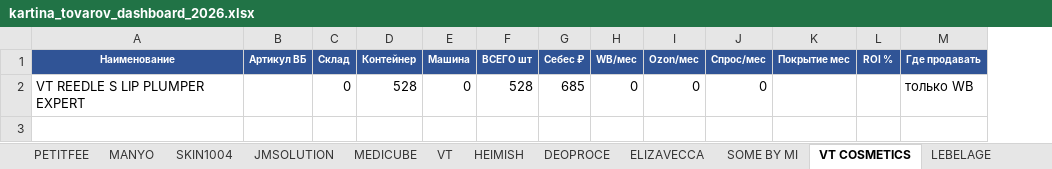
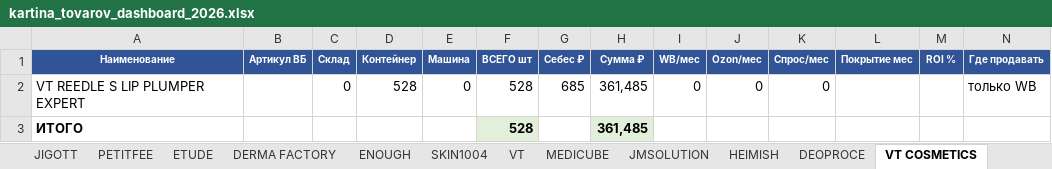
Before and after one commit to User26-2026/K-beauty-New, an Excel workbook: outputs/matrix/kartina_tovarov_dashboard_2026.xlsx, sheet VT COSMETICS, drawn as a sheet; only a part is shown; values as stored, in another font and other column widths than the file's, no borders; rows hold the shown columns only; the diff names each change by its address in the sheet, - before the commit and + after, or states it on an @@ line.

```diff
--- a/outputs/matrix/kartina_tovarov_dashboard_2026.xlsx (sheet VT COSMETICS)
+++ b/outputs/matrix/kartina_tovarov_dashboard_2026.xlsx (sheet VT COSMETICS)
@@ sheet tab order changed: JIGOTT | PETITFEE | ETUDE | DERMA FACTORY | ENOUGH | SKIN1004 | VT | MEDICUBE | JMSOLUTION | HEIMISH | DEOPROCE | VT COSMETICS @@
+column H (Сумма ₽), row 2: 361,485
+row 3: ИТОГО |  |  |  |  | 528 |  | 361,485
```
Also changed, not shown: sheet ДАШБОРД, sheet ЭЛЕКТРОНИКА, sheet ДЕДЫ МОРОЗЫ, sheet LANEIGE, sheet COSRX, sheet HEIMISH, 21 more sheets.
